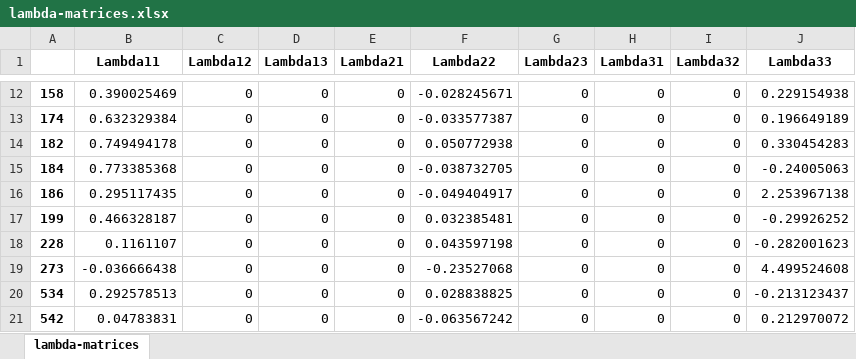
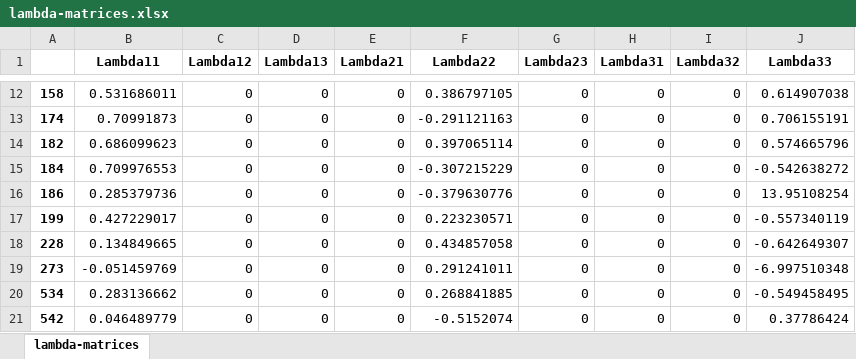
Before and after one commit to allezgavin/panelSVAR, an Excel workbook: lambda-matrices.xlsx, sheet lambda-matrices, drawn as a sheet; only a part is shown, gaps mark what is left out; values as stored, in another font and other column widths than the file's, no borders; the diff covers the shown part only; the diff names each change by its address in the sheet, - before the commit and + after, or states it on an @@ line.

```diff
--- a/lambda-matrices.xlsx (sheet lambda-matrices)
+++ b/lambda-matrices.xlsx (sheet lambda-matrices)
-B12 (Lambda11): 0.390025469
+B12 (Lambda11): 0.531686011
-F12 (Lambda22): -0.028245671
+F12 (Lambda22): 0.386797105
-J12 (Lambda33): 0.229154938
+J12 (Lambda33): 0.614907038
-B13 (Lambda11): 0.632329384
+B13 (Lambda11): 0.70991873
-F13 (Lambda22): -0.033577387
+F13 (Lambda22): -0.291121163
-J13 (Lambda33): 0.196649189
+J13 (Lambda33): 0.706155191
-B14 (Lambda11): 0.749494178
+B14 (Lambda11): 0.686099623
-F14 (Lambda22): 0.050772938
+F14 (Lambda22): 0.397065114
-J14 (Lambda33): 0.330454283
+J14 (Lambda33): 0.574665796
-B15 (Lambda11): 0.773385368
+B15 (Lambda11): 0.709976553
-F15 (Lambda22): -0.038732705
+F15 (Lambda22): -0.307215229
-J15 (Lambda33): -0.24005063
+J15 (Lambda33): -0.542638272
-B16 (Lambda11): 0.295117435
+B16 (Lambda11): 0.285379736
-F16 (Lambda22): -0.049404917
+F16 (Lambda22): -0.379630776
-J16 (Lambda33): 2.253967138
+J16 (Lambda33): 13.95108254
-B17 (Lambda11): 0.466328187
+B17 (Lambda11): 0.427229017
-F17 (Lambda22): 0.032385481
+F17 (Lambda22): 0.223230571
-J17 (Lambda33): -0.29926252
+J17 (Lambda33): -0.557340119
-B18 (Lambda11): 0.1161107
+B18 (Lambda11): 0.134849665
-F18 (Lambda22): 0.043597198
+F18 (Lambda22): 0.434857058
-J18 (Lambda33): -0.282001623
+J18 (Lambda33): -0.642649307
-B19 (Lambda11): -0.036666438
+B19 (Lambda11): -0.051459769
-F19 (Lambda22): -0.23527068
+F19 (Lambda22): 0.291241011
-J19 (Lambda33): 4.499524608
+J19 (Lambda33): -6.997510348
-B20 (Lambda11): 0.292578513
+B20 (Lambda11): 0.283136662
-F20 (Lambda22): 0.028838825
+F20 (Lambda22): 0.268841885
-J20 (Lambda33): -0.213123437
+J20 (Lambda33): -0.549458495
-B21 (Lambda11): 0.04783831
+B21 (Lambda11): 0.046489779
-F21 (Lambda22): -0.063567242
+F21 (Lambda22): -0.5152074
-J21 (Lambda33): 0.212970072
+J21 (Lambda33): 0.37786424
```
Also changed, not shown: 30 edited cells elsewhere in this sheet, ind-IRs-to-common-shocks.xlsx, ind-IRs-to-composite-shocks.xlsx, 4 other files.
